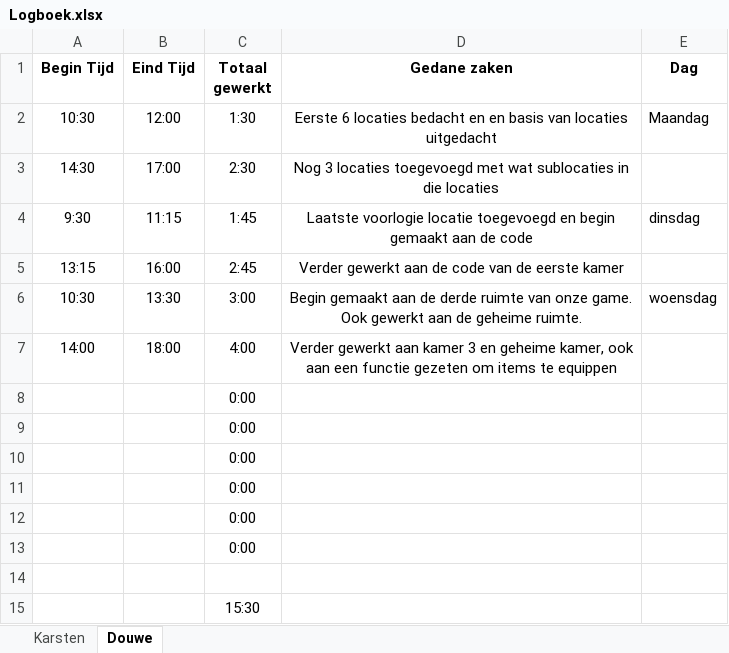
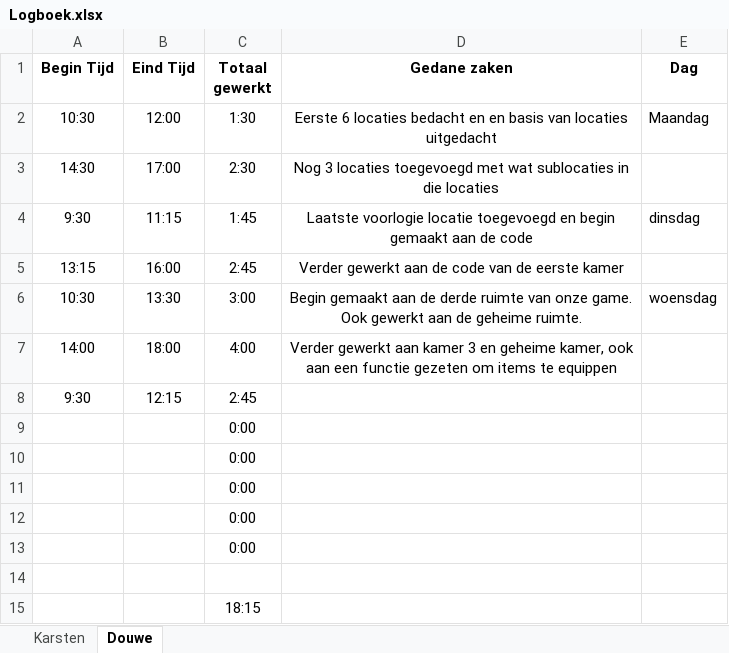
Before and after one commit to Peredurz/TBA, an Excel workbook: Non-Code Files/Logboek.xlsx, sheet Douwe, drawn as a sheet; values as stored, in another font and other column widths than the file's, no borders; removed rows and columns are numbered as before the commit, all else as after; the diff names each change by its address in the sheet, - before the commit and + after, or states it on an @@ line.

```diff
--- a/Non-Code Files/Logboek.xlsx (sheet Douwe)
+++ b/Non-Code Files/Logboek.xlsx (sheet Douwe)
-row 8:  |  | 0:00
+row 8: 9:30 | 12:15 | 2:45
-C15 (Totaal gewerkt): 15:30
+C15 (Totaal gewerkt): 18:15
```
Also changed, not shown: 2 other files.
